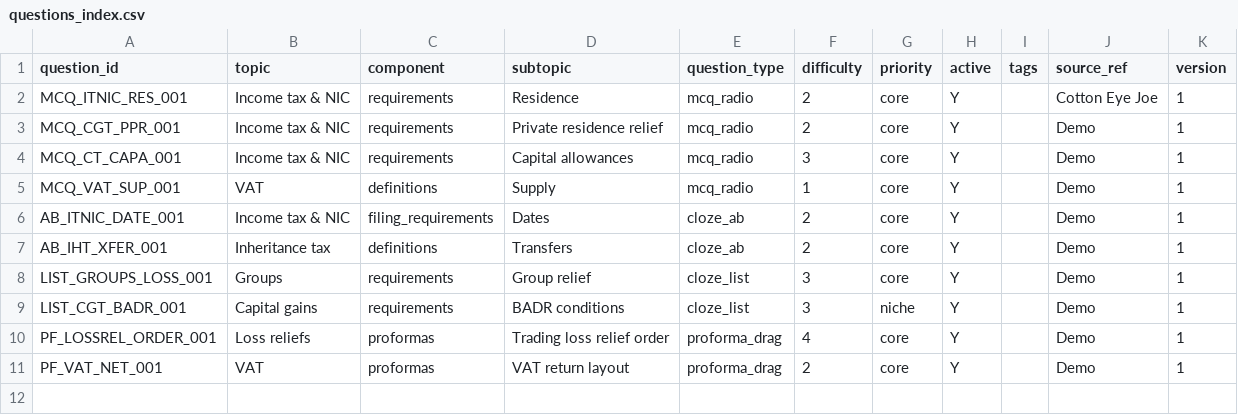
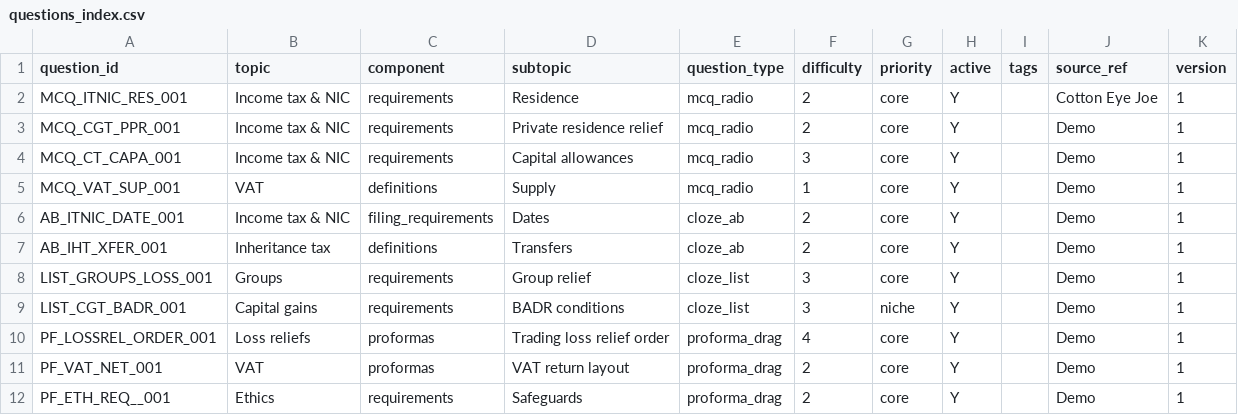
Before and after one commit to Knaderi00/sbr_quiz_app, a CSV file: data/questions/questions_index.csv, drawn as a sheet.

Commit message:
csv

```diff
--- a/data/questions/questions_index.csv
+++ b/data/questions/questions_index.csv
@@ -11 +11,2 @@ PF_LOSSREL_ORDER_001,Loss reliefs,proformas,Trading loss relief order,proforma_d
 PF_VAT_NET_001,VAT,proformas,VAT return layout,proforma_drag,2,core,Y,,Demo,1
+PF_ETH_REQ__001,Ethics,requirements,Safeguards,proforma_drag,2,core,Y,,Demo,1
```
